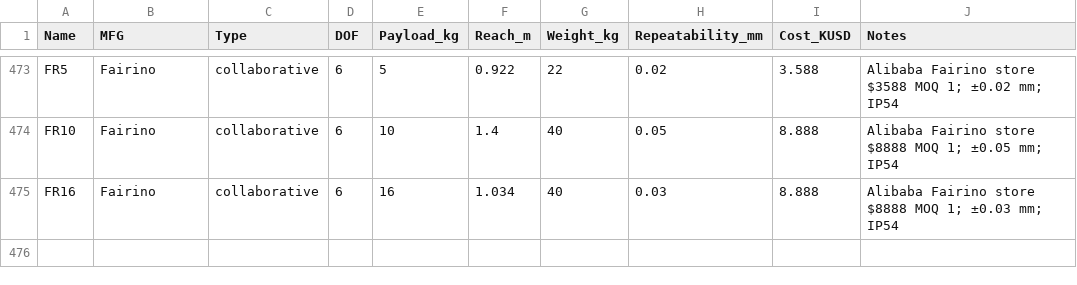
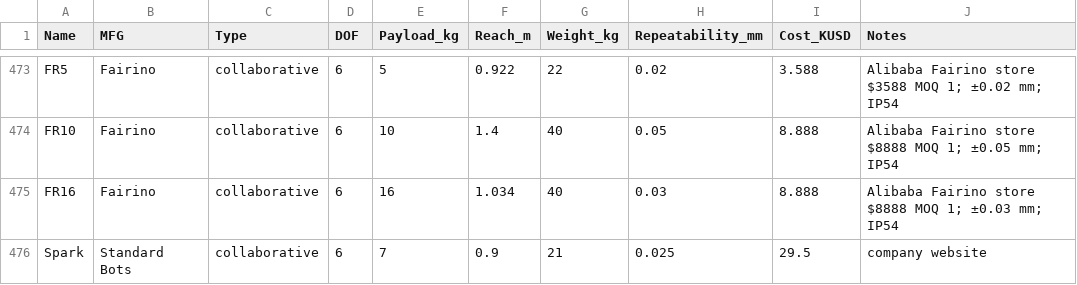
Before and after one commit to mdicicco/robot_arm_data, a CSV file: data/robot_arm_data.csv, drawn as a sheet; only a part is shown, gaps mark what is left out.

Commit message:
added new standard bot robot

```diff
--- a/data/robot_arm_data.csv
+++ b/data/robot_arm_data.csv
@@ -475 +475,2 @@ FR10,Fairino,collaborative,6,10,1.4,40,0.05,8.888,Alibaba Fairino store $8888 MO
 FR16,Fairino,collaborative,6,16,1.034,40,0.03,8.888,Alibaba Fairino store $8888 MOQ 1; ±0.03 mm; IP54
+Spark,Standard Bots,collaborative,6,7,0.9,21,0.025,29.5,company website
```
Also changed, not shown: 2 other files.
